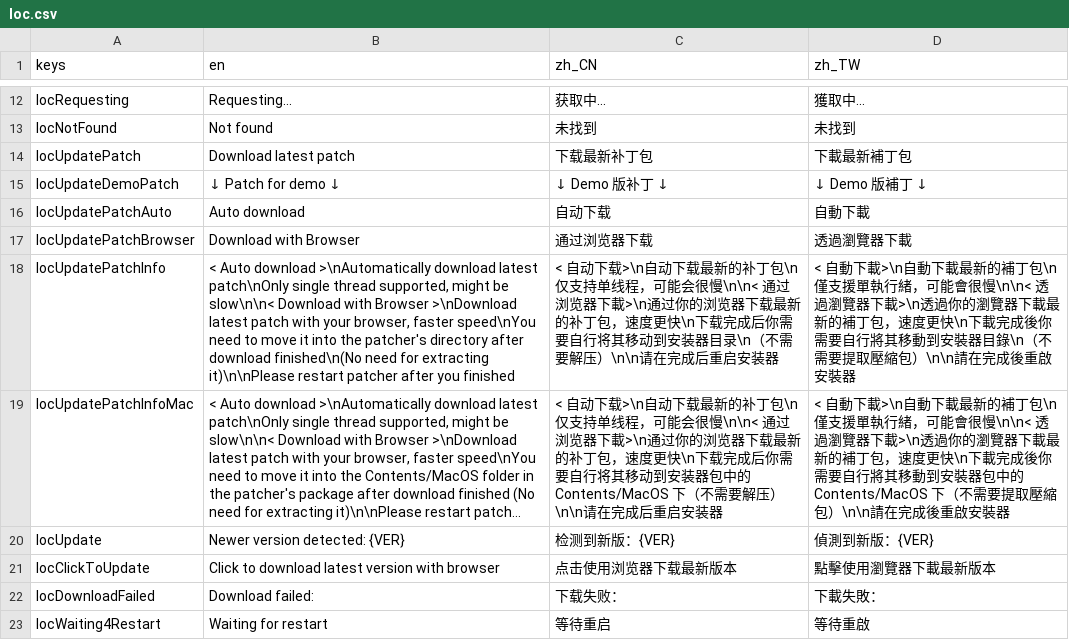
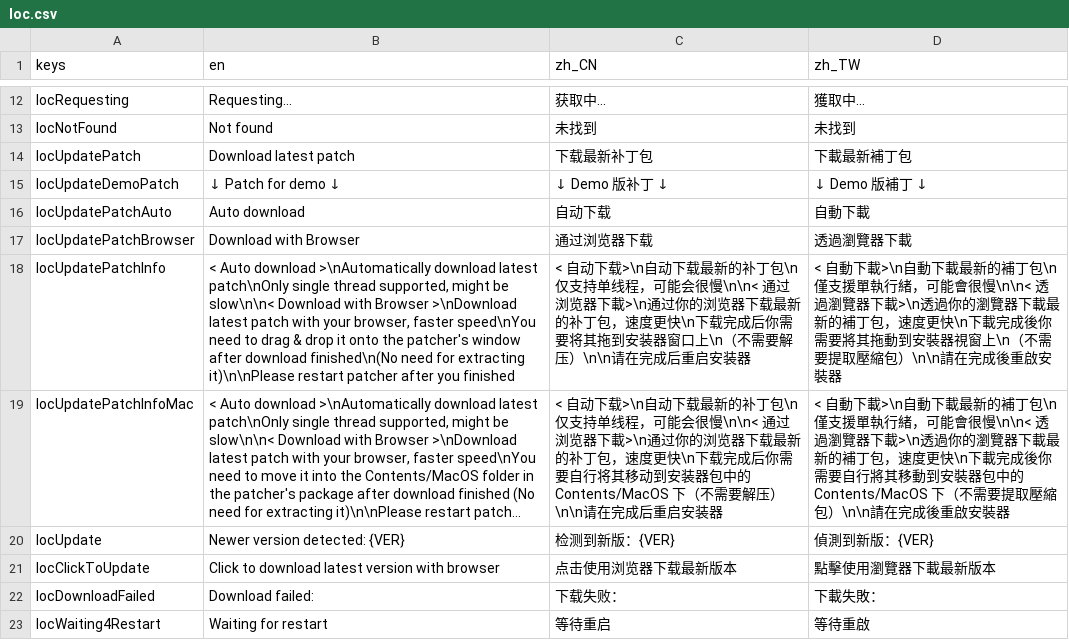
Before and after one commit to gm3dr/DeltaruneChinesePatcher, a CSV file: Locale/loc.csv, drawn as a sheet; only a part is shown, gaps mark what is left out; long unchanged cells end in …; the diff names each change by its address in the sheet, - before the commit and + after, or states it on an @@ line.

Commit message:
drag & drop

```diff
--- a/Locale/loc.csv
+++ b/Locale/loc.csv
-B18 (en): …need to move it into the patcher's directory after download…
+B18 (en): …need to drag & drop it onto the patcher's window after download…
-C18 (zh_CN): …后你需要自行将其移动到安装器目录\n（不需…
+C18 (zh_CN): …后你需要将其拖到安装器窗口上\n（不需…
-D18 (zh_TW): …後你需要自行將其移動到安裝器目錄\n（不需…
+D18 (zh_TW): …後你需要將其拖動到安裝器視窗上\n（不需…
```
Also changed, not shown: 1 other file.
